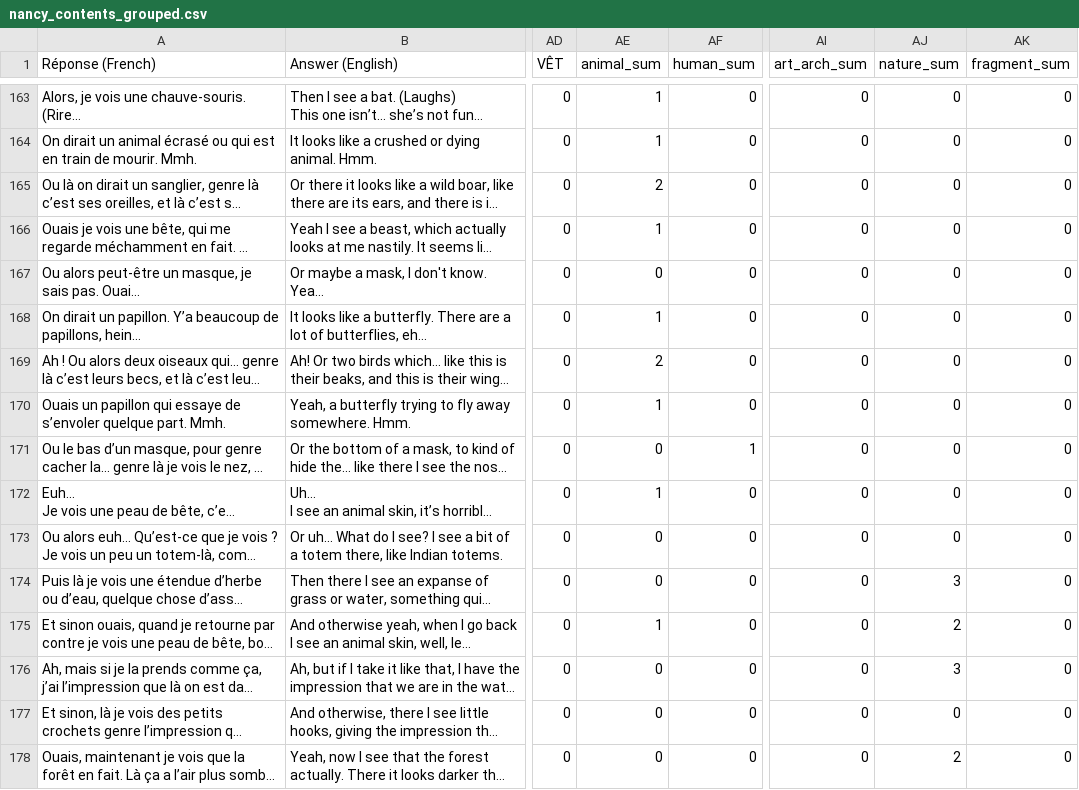
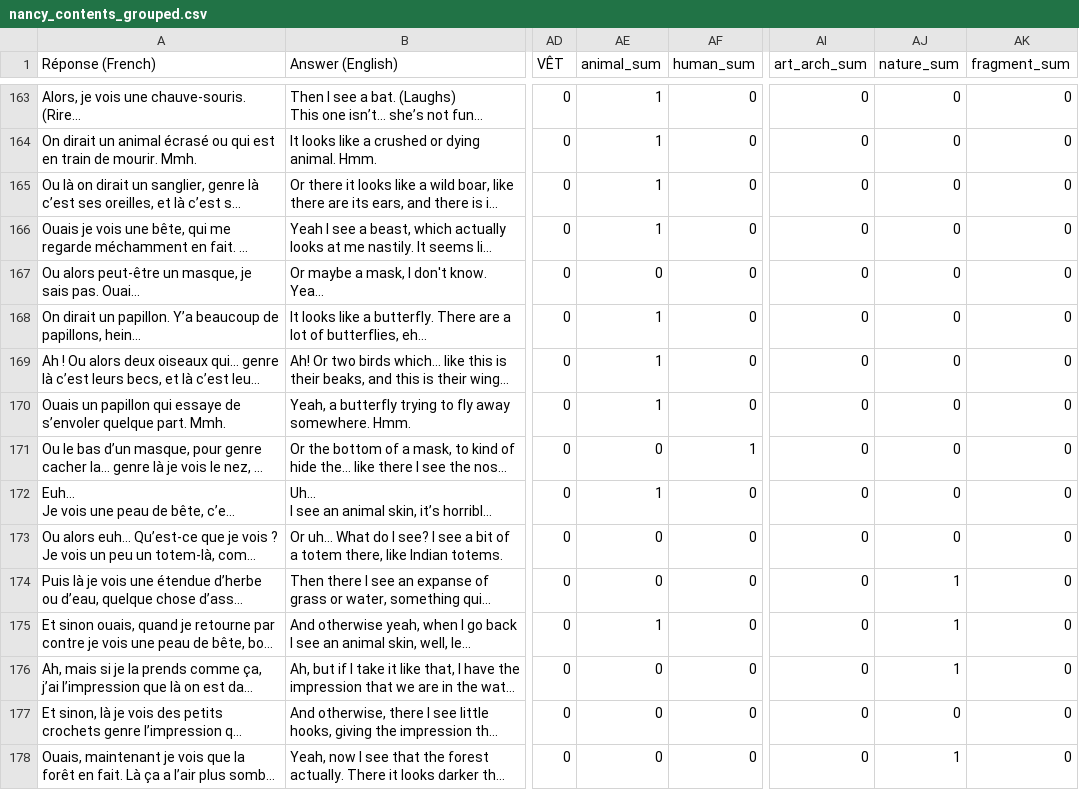
Before and after one commit to alberto-lorente/RorschIA_07-04, a CSV file: Nancy PsyData/nancy_contents_grouped.csv, drawn as a sheet; only a part is shown, gaps mark what is left out; long unchanged cells end in …; the diff covers the shown part only; the diff names each change by its address in the sheet, - before the commit and + after, or states it on an @@ line.

```diff
--- a/Nancy PsyData/nancy_contents_grouped.csv
+++ b/Nancy PsyData/nancy_contents_grouped.csv
-AE165 (animal_sum): 2
+AE165 (animal_sum): 1
-AE169 (animal_sum): 2
+AE169 (animal_sum): 1
-AJ174 (nature_sum): 3
+AJ174 (nature_sum): 1
-AJ175 (nature_sum): 2
+AJ175 (nature_sum): 1
-AJ176 (nature_sum): 3
+AJ176 (nature_sum): 1
-AJ178 (nature_sum): 2
+AJ178 (nature_sum): 1
```
Also changed, not shown: 33 edited cells elsewhere in this file, 2 other files.
